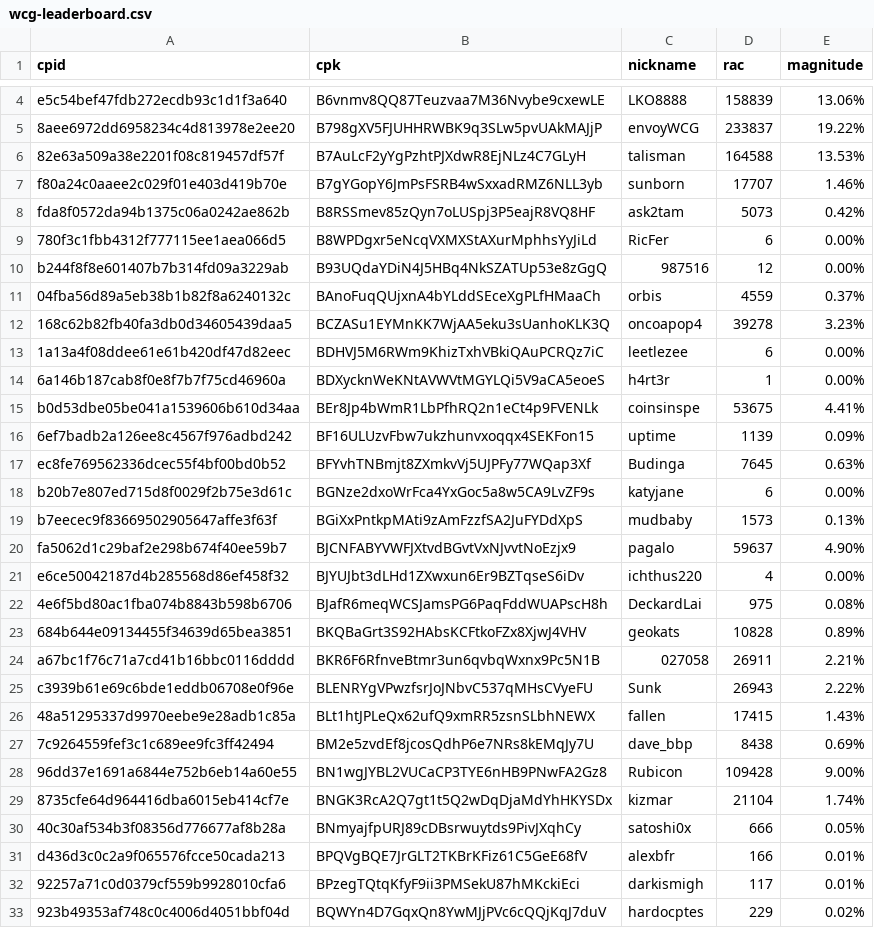
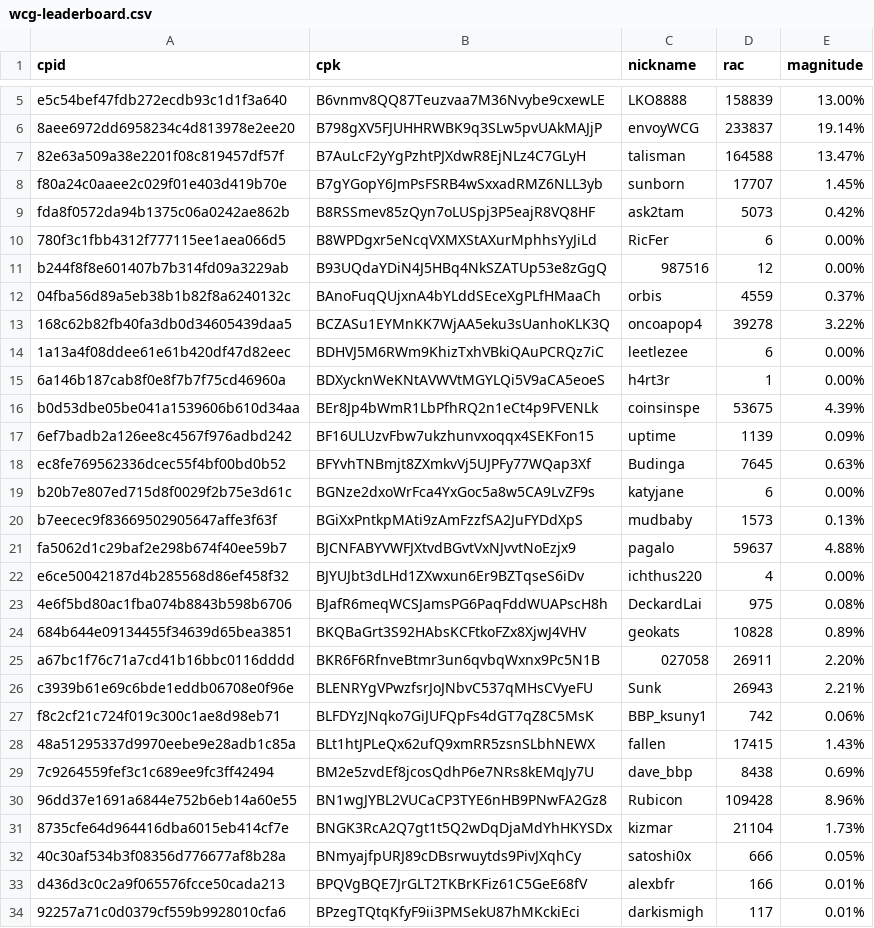
Before and after one commit to biblepay-community/bbp_stats, a CSV file: wcg-leaderboard.csv, drawn as a sheet; only a part is shown, gaps mark what is left out; the shorter side is filled out with more unchanged rows; the diff covers the shown part only.

```diff
--- a/wcg-leaderboard.csv
+++ b/wcg-leaderboard.csv
@@ -4,5 +5,5 @@ cpid,cpk,nickname,rac,magnitude
-e5c54bef47fdb272ecdb93c1d1f3a640,B6vnmv8QQ87Teuzvaa7M36Nvybe9cxewLE,LKO8888,158839,13.06%
-8aee6972dd6958234c4d813978e2ee20,B798gXV5FJUHHRWBK9q3SLw5pvUAkMAJjP,envoyWCG,233837,19.22%
-82e63a509a38e2201f08c819457df57f,B7AuLcF2yYgPzhtPJXdwR8EjNLz4C7GLyH,talisman,164588,13.53%
-f80a24c0aaee2c029f01e403d419b70e,B7gYGopY6JmPsFSRB4wSxxadRMZ6NLL3yb,sunborn,17707,1.46%
+e5c54bef47fdb272ecdb93c1d1f3a640,B6vnmv8QQ87Teuzvaa7M36Nvybe9cxewLE,LKO8888,158839,13.00%
+8aee6972dd6958234c4d813978e2ee20,B798gXV5FJUHHRWBK9q3SLw5pvUAkMAJjP,envoyWCG,233837,19.14%
+82e63a509a38e2201f08c819457df57f,B7AuLcF2yYgPzhtPJXdwR8EjNLz4C7GLyH,talisman,164588,13.47%
+f80a24c0aaee2c029f01e403d419b70e,B7gYGopY6JmPsFSRB4wSxxadRMZ6NLL3yb,sunborn,17707,1.45%
 fda8f0572da94b1375c06a0242ae862b,B8RSSmev85zQyn7oLUSpj3P5eajR8VQ8HF,ask2tam,5073,0.42%
@@ -11,6 +12,6 @@ b244f8f8e601407b7b314fd09a3229ab,B93UQdaYDiN4J5HBq4NkSZATUp53e8zGgQ,987516,12,0.
 04fba56d89a5eb38b1b82f8a6240132c,BAnoFuqQUjxnA4bYLddSEceXgPLfHMaaCh,orbis,4559,0.37%
-168c62b82fb40fa3db0d34605439daa5,BCZASu1EYMnKK7WjAA5eku3sUanhoKLK3Q,oncoapop4,39278,3.23%
+168c62b82fb40fa3db0d34605439daa5,BCZASu1EYMnKK7WjAA5eku3sUanhoKLK3Q,oncoapop4,39278,3.22%
 1a13a4f08ddee61e61b420df47d82eec,BDHVJ5M6RWm9KhizTxhVBkiQAuPCRQz7iC,leetlezee,6,0.00%
 6a146b187cab8f0e8f7b7f75cd46960a,BDXycknWeKNtAVWVtMGYLQi5V9aCA5eoeS,h4rt3r,1,0.00%
-b0d53dbe05be041a1539606b610d34aa,BEr8Jp4bWmR1LbPfhRQ2n1eCt4p9FVENLk,coinsinspe,53675,4.41%
+b0d53dbe05be041a1539606b610d34aa,BEr8Jp4bWmR1LbPfhRQ2n1eCt4p9FVENLk,coinsinspe,53675,4.39%
 6ef7badb2a126ee8c4567f976adbd242,BF16ULUzvFbw7ukzhunvxoqqx4SEKFon15,uptime,1139,0.09%
@@ -19,3 +20,3 @@ b20b7e807ed715d8f0029f2b75e3d61c,BGNze2dxoWrFca4YxGoc5a8w5CA9LvZF9s,katyjane,6,0
 b7eecec9f83669502905647affe3f63f,BGiXxPntkpMAti9zAmFzzfSA2JuFYDdXpS,mudbaby,1573,0.13%
-fa5062d1c29baf2e298b674f40ee59b7,BJCNFABYVWFJXtvdBGvtVxNJvvtNoEzjx9,pagalo,59637,4.90%
+fa5062d1c29baf2e298b674f40ee59b7,BJCNFABYVWFJXtvdBGvtVxNJvvtNoEzjx9,pagalo,59637,4.88%
 e6ce50042187d4b285568d86ef458f32,BJYUJbt3dLHd1ZXwxun6Er9BZTqseS6iDv,ichthus220,4,0.00%
@@ -23,8 +24,9 @@ e6ce50042187d4b285568d86ef458f32,BJYUJbt3dLHd1ZXwxun6Er9BZTqseS6iDv,ichthus220,4
 684b644e09134455f34639d65bea3851,BKQBaGrt3S92HAbsKCFtkoFZx8XjwJ4VHV,geokats,10828,0.89%
-a67bc1f76c71a7cd41b16bbc0116dddd,BKR6F6RfnveBtmr3un6qvbqWxnx9Pc5N1B,027058,26911,2.21%
-c3939b61e69c6bde1eddb06708e0f96e,BLENRYgVPwzfsrJoJNbvC537qMHsCVyeFU,Sunk,26943,2.22%
+a67bc1f76c71a7cd41b16bbc0116dddd,BKR6F6RfnveBtmr3un6qvbqWxnx9Pc5N1B,027058,26911,2.20%
+c3939b61e69c6bde1eddb06708e0f96e,BLENRYgVPwzfsrJoJNbvC537qMHsCVyeFU,Sunk,26943,2.21%
+f8c2cf21c724f019c300c1ae8d98eb71,BLFDYzJNqko7GiJUFQpFs4dGT7qZ8C5MsK,BBP_ksuny1,742,0.06%
 48a51295337d9970eebe9e28adb1c85a,BLt1htJPLeQx62ufQ9xmRR5zsnSLbhNEWX,fallen,17415,1.43%
 7c9264559fef3c1c689ee9fc3ff42494,BM2e5zvdEf8jcosQdhP6e7NRs8kEMqJy7U,dave_bbp,8438,0.69%
-96dd37e1691a6844e752b6eb14a60e55,BN1wgJYBL2VUCaCP3TYE6nHB9PNwFA2Gz8,Rubicon,109428,9.00%
-8735cfe64d964416dba6015eb414cf7e,BNGK3RcA2Q7gt1t5Q2wDqDjaMdYhHKYSDx,kizmar,21104,1.74%
+96dd37e1691a6844e752b6eb14a60e55,BN1wgJYBL2VUCaCP3TYE6nHB9PNwFA2Gz8,Rubicon,109428,8.96%
+8735cfe64d964416dba6015eb414cf7e,BNGK3RcA2Q7gt1t5Q2wDqDjaMdYhHKYSDx,kizmar,21104,1.73%
 40c30af534b3f08356d776677af8b28a,BNmyajfpURJ89cDBsrwuytds9PivJXqhCy,satoshi0x,666,0.05%
```
Also changed, not shown: 1 added row and 3 edited cells elsewhere in this file, dwssummary.csv, reward.csv, 1 other file.
